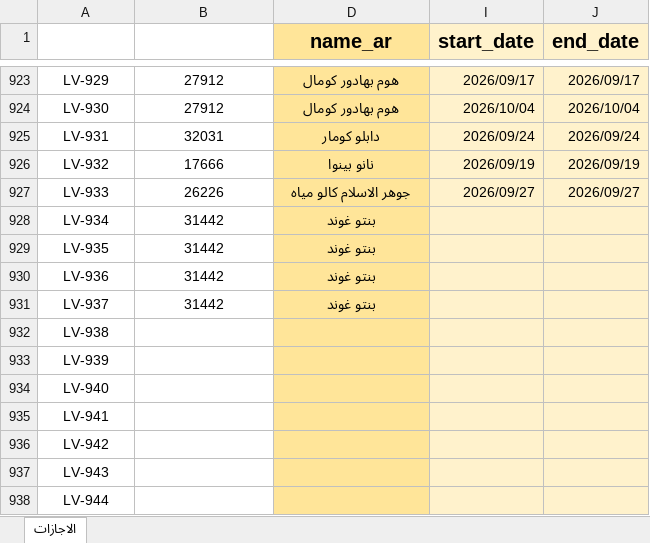
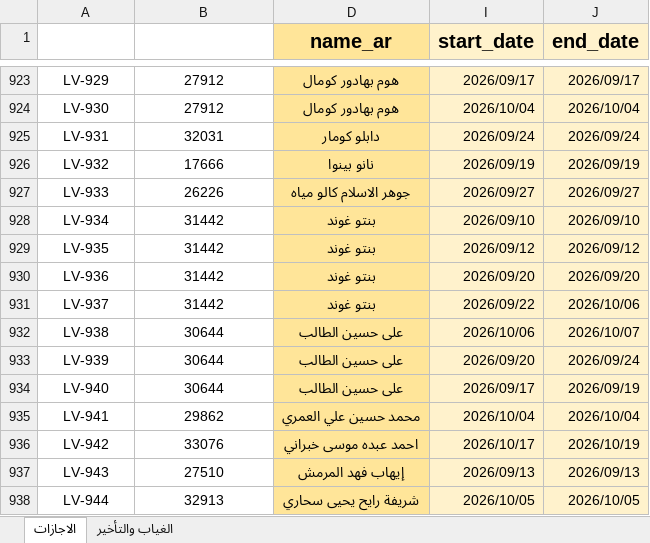
Before and after one commit to sobhyco20/attendance-report, an Excel workbook: data/leaves.xlsx, sheet الاجازات, drawn as a sheet; only a part is shown, gaps mark what is left out; values as stored, in another font and other column widths than the file's, no borders; charts and pictures and table styles not drawn; the diff covers the shown part only; the diff names each change by its address in the sheet, - before the commit and + after, or states it on an @@ line.

Commit message:
Update leaves.xlsx from Google Sheet

```diff
--- a/data/leaves.xlsx (sheet الاجازات)
+++ b/data/leaves.xlsx (sheet الاجازات)
+sheet tab: الغياب والتأخير
-I928 (start_date): (empty)
+I928 (start_date): 2026/09/10
-J928 (end_date): (empty)
+J928 (end_date): 2026/09/10
-I929 (start_date): (empty)
+I929 (start_date): 2026/09/12
-J929 (end_date): (empty)
+J929 (end_date): 2026/09/12
-I930 (start_date): (empty)
+I930 (start_date): 2026/09/20
-J930 (end_date): (empty)
+J930 (end_date): 2026/09/20
-I931 (start_date): (empty)
+I931 (start_date): 2026/09/22
-J931 (end_date): (empty)
+J931 (end_date): 2026/10/06
-B932:B934 (employee_id): (empty)
+B932:B934 (employee_id): 30644
-D932:D934 (name_ar): (empty)
+D932:D934 (name_ar): على حسين الطالب
-I932 (start_date): (empty)
+I932 (start_date): 2026/10/06
-J932 (end_date): (empty)
+J932 (end_date): 2026/10/07
-I933 (start_date): (empty)
+I933 (start_date): 2026/09/20
-J933 (end_date): (empty)
+J933 (end_date): 2026/09/24
-I934 (start_date): (empty)
+I934 (start_date): 2026/09/17
-J934 (end_date): (empty)
+J934 (end_date): 2026/09/19
-B935 (employee_id): (empty)
+B935 (employee_id): 29862
-D935 (name_ar): (empty)
+D935 (name_ar): محمد حسين علي العمري
-I935 (start_date): (empty)
+I935 (start_date): 2026/10/04
-J935 (end_date): (empty)
+J935 (end_date): 2026/10/04
-B936 (employee_id): (empty)
+B936 (employee_id): 33076
-D936 (name_ar): (empty)
+D936 (name_ar): احمد عبده موسى خبراني
-I936 (start_date): (empty)
+I936 (start_date): 2026/10/17
-J936 (end_date): (empty)
+J936 (end_date): 2026/10/19
-B937 (employee_id): (empty)
+B937 (employee_id): 27510
-D937 (name_ar): (empty)
+D937 (name_ar): إيهاب فهد المرمش
-I937 (start_date): (empty)
+I937 (start_date): 2026/09/13
-J937 (end_date): (empty)
+J937 (end_date): 2026/09/13
-B938 (employee_id): (empty)
+B938 (employee_id): 32913
-D938 (name_ar): (empty)
+D938 (name_ar): شريفة رايح يحيى سحاري
-I938 (start_date): (empty)
+I938 (start_date): 2026/10/05
-J938 (end_date): (empty)
+J938 (end_date): 2026/10/05
```
Also changed, not shown: 132 edited cells elsewhere in this sheet, hidden cells, charts or pictures.
